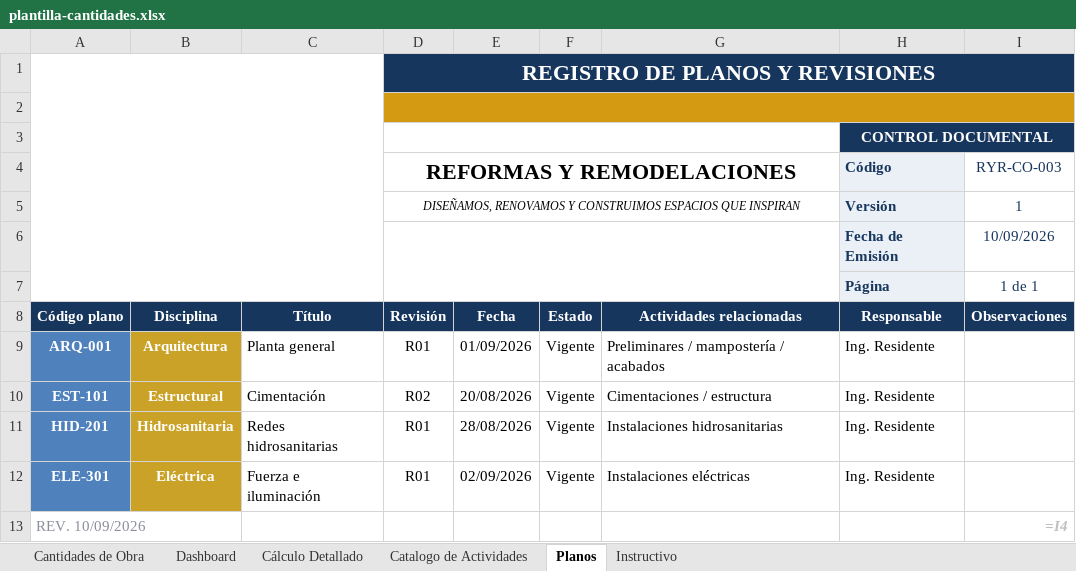
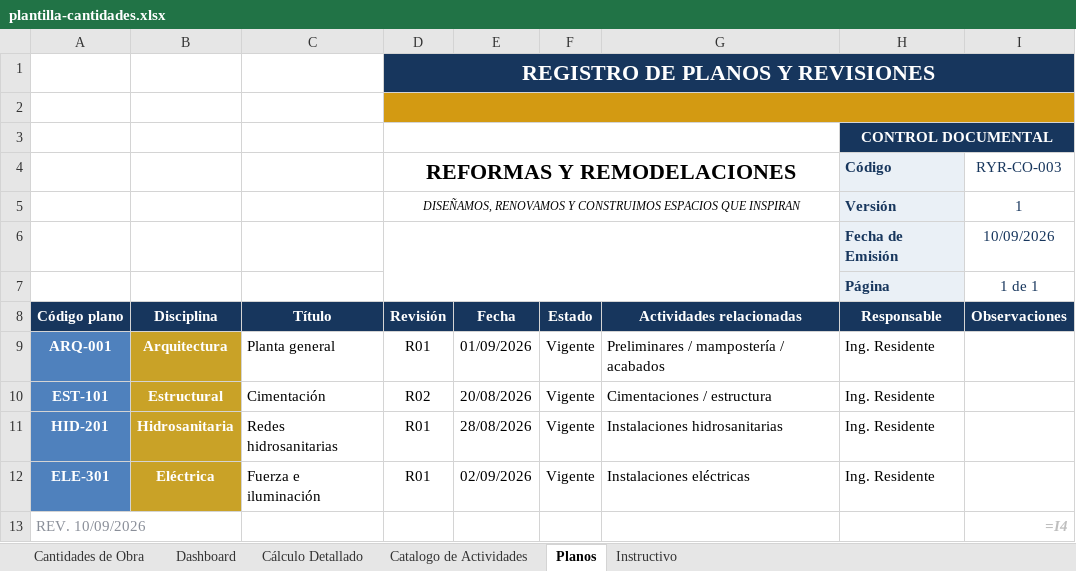
Before and after one commit to hfhr2016-debug/formulario-obra, an Excel workbook: public/plantilla-cantidades.xlsx, sheet Planos, drawn as a sheet; values as stored, in another font and other column widths than the file's, no borders; formulas without a stored value are shown as written; charts and pictures not drawn; the diff names each change by its address in the sheet, - before the commit and + after, or states it on an @@ line.

```diff
--- a/public/plantilla-cantidades.xlsx (sheet Planos)
+++ b/public/plantilla-cantidades.xlsx (sheet Planos)
-A1:C7 merged
```
Also changed, not shown: sheet Cantidades de Obra, sheet Instructivo, sheet Dashboard, sheet Catalogo de Actividades, charts or pictures, public/plantilla-acta.xlsx, public/plantilla-cronograma.xlsx, 6 other files.
